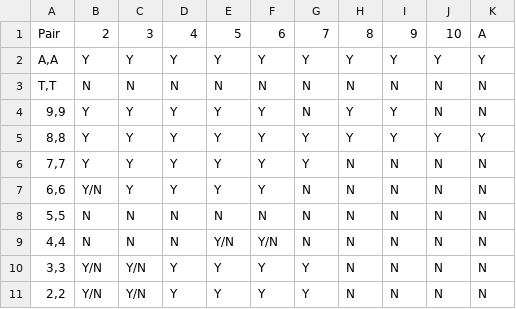
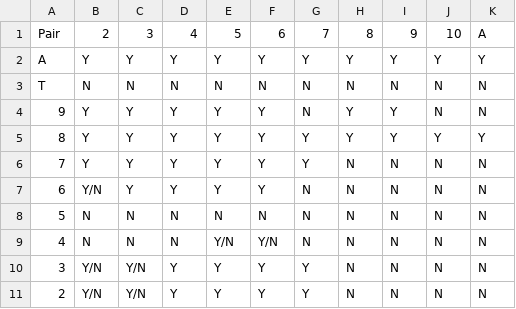
Before and after one commit to snaphap/blackjack-probabilities, a CSV file: blackjack probabilities/pair splitting.csv, drawn as a sheet.

Commit message:
true count and splitting
added a getTrueCount function, also implemented splitting simulation
also added a bunch of comments and generally cleaned up code a bit

```diff
--- a/blackjack probabilities/pair splitting.csv
+++ b/blackjack probabilities/pair splitting.csv
@@ -1,11 +1,11 @@
 Pair,2,3,4,5,6,7,8,9,10,A
-"A,A",Y,Y,Y,Y,Y,Y,Y,Y,Y,Y
-"T,T",N,N,N,N,N,N,N,N,N,N
-"9,9",Y,Y,Y,Y,Y,N,Y,Y,N,N
-"8,8",Y,Y,Y,Y,Y,Y,Y,Y,Y,Y
-"7,7",Y,Y,Y,Y,Y,Y,N,N,N,N
-"6,6",Y/N,Y,Y,Y,Y,N,N,N,N,N
-"5,5",N,N,N,N,N,N,N,N,N,N
-"4,4",N,N,N,Y/N,Y/N,N,N,N,N,N
-"3,3",Y/N,Y/N,Y,Y,Y,Y,N,N,N,N
-"2,2",Y/N,Y/N,Y,Y,Y,Y,N,N,N,N
+A,Y,Y,Y,Y,Y,Y,Y,Y,Y,Y
+T,N,N,N,N,N,N,N,N,N,N
+9,Y,Y,Y,Y,Y,N,Y,Y,N,N
+8,Y,Y,Y,Y,Y,Y,Y,Y,Y,Y
+7,Y,Y,Y,Y,Y,Y,N,N,N,N
+6,Y/N,Y,Y,Y,Y,N,N,N,N,N
+5,N,N,N,N,N,N,N,N,N,N
+4,N,N,N,Y/N,Y/N,N,N,N,N,N
+3,Y/N,Y/N,Y,Y,Y,Y,N,N,N,N
+2,Y/N,Y/N,Y,Y,Y,Y,N,N,N,N
```
Also changed, not shown: blackjack probabilities/soft totals.csv, 1 other file.
